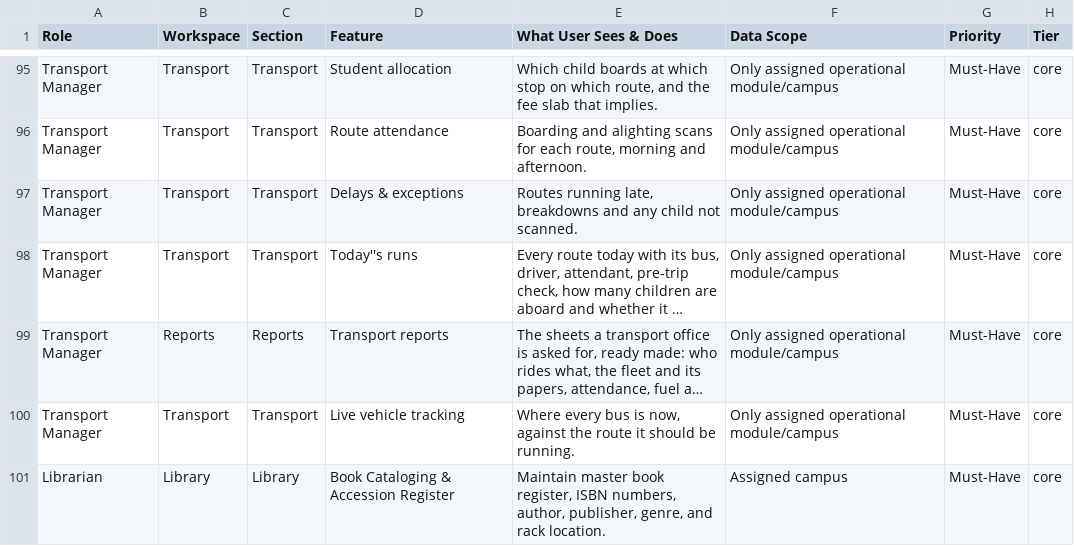
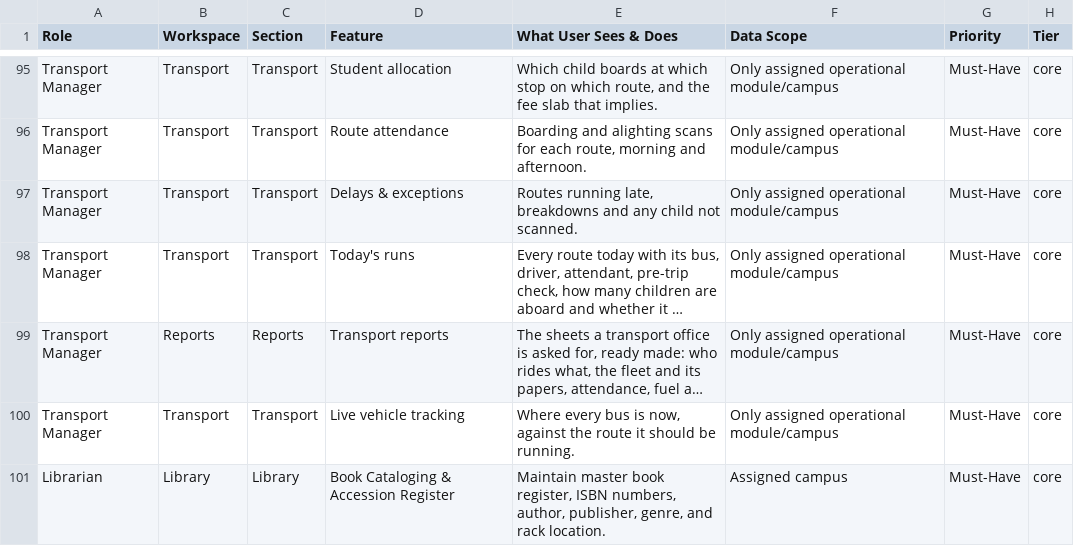
Before and after one commit to infovivencia2026-debug/temp_sch_erp-, a CSV file: docs/edu_features.csv, drawn as a sheet; only a part is shown, gaps mark what is left out; long unchanged cells end in …; the diff names each change by its address in the sheet, - before the commit and + after, or states it on an @@ line.

```diff
--- a/docs/edu_features.csv
+++ b/docs/edu_features.csv
-D98 (Feature): Today''s runs
+D98 (Feature): Today's runs
```
Also changed, not shown: 3 other files.
